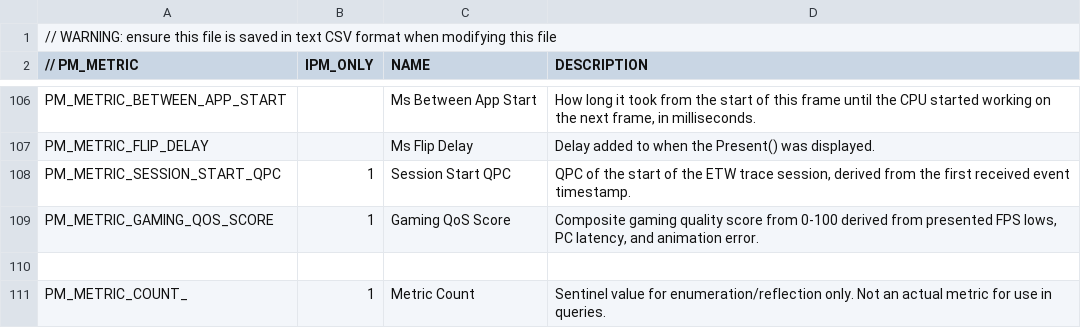
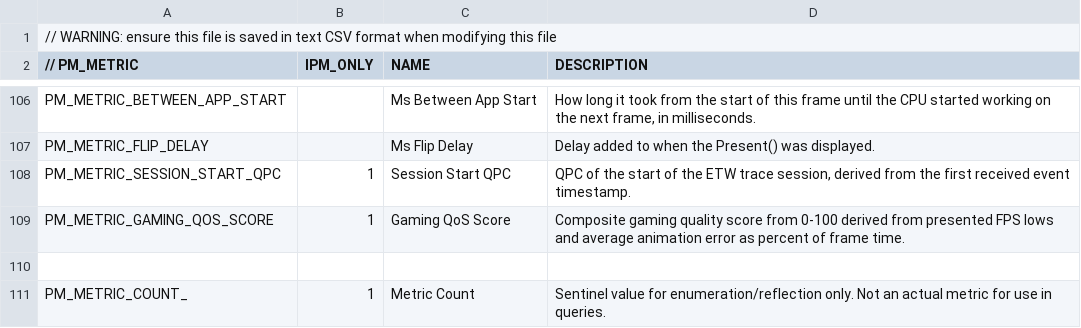
Before and after one commit to gvinals/PresentMon, a CSV file: IntelPresentMon/metrics.csv, drawn as a sheet; only a part is shown, gaps mark what is left out.

```diff
--- a/IntelPresentMon/metrics.csv
+++ b/IntelPresentMon/metrics.csv
@@ -108,3 +108,3 @@ PM_METRIC_FLIP_DELAY,,Ms Flip Delay,"Delay added to when the Present() was displ
 PM_METRIC_SESSION_START_QPC,1,Session Start QPC,"QPC of the start of the ETW trace session, derived from the first received event timestamp."
-PM_METRIC_GAMING_QOS_SCORE,1,Gaming QoS Score,"Composite gaming quality score from 0-100 derived from presented FPS lows, PC latency, and animation error."
+PM_METRIC_GAMING_QOS_SCORE,1,Gaming QoS Score,"Composite gaming quality score from 0-100 derived from presented FPS lows and average animation error as percent of frame time."
 ,,,
```
Also changed, not shown: 8 other files.
